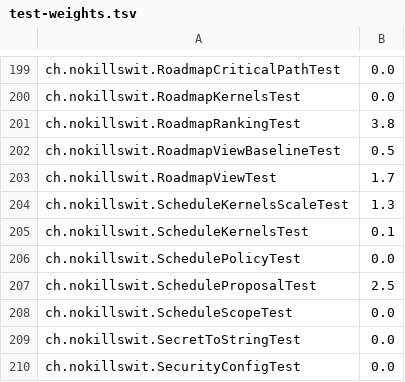
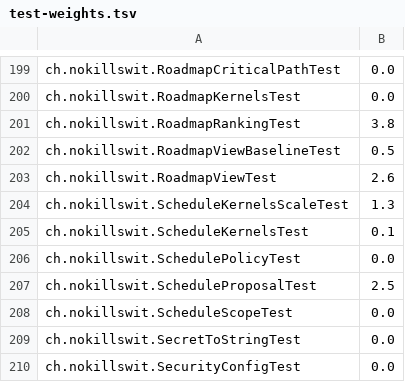
Before and after one commit to liveweird/astrolabe, a TSV file: server/test-weights.tsv, drawn as a sheet; only a part is shown, gaps mark what is left out.

```diff
--- a/server/test-weights.tsv
+++ b/server/test-weights.tsv
@@ -202,3 +202,3 @@ ch.nokillswit.RoadmapRankingTest	3.8
 ch.nokillswit.RoadmapViewBaselineTest	0.5
-ch.nokillswit.RoadmapViewTest	1.7
+ch.nokillswit.RoadmapViewTest	2.6
 ch.nokillswit.ScheduleKernelsScaleTest	1.3
```
Also changed, not shown: 9 other files.
